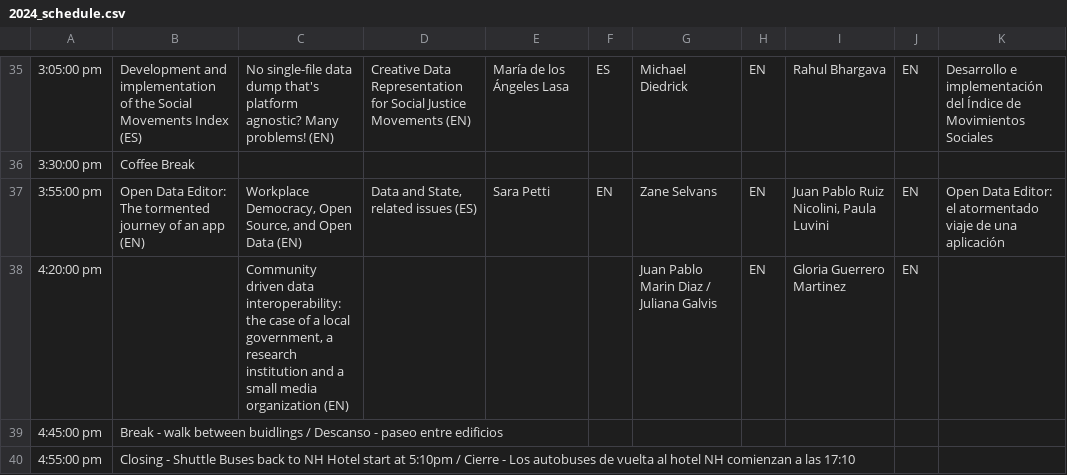
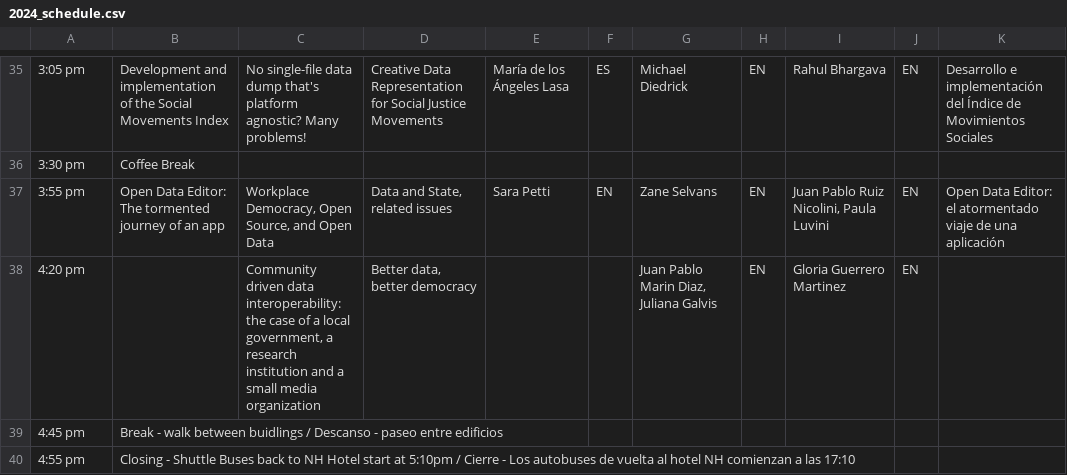
Before and after one commit to maxogden/csvconf.com, a CSV file: _data/2024_schedule.csv, drawn as a sheet; only a part is shown, gaps mark what is left out; the diff covers the shown part only; the diff names each change by its address in the sheet, - before the commit and + after, or states it on an @@ line.

```diff
--- a/_data/2024_schedule.csv
+++ b/_data/2024_schedule.csv
-A35: 3:05:00 pm
+A35: 3:05 pm
-B35: …Movements Index (ES)
+B35: …Movements Index
-C35: …Many problems! (EN)
+C35: …Many problems!
-D35: …Justice Movements (EN)
+D35: …Justice Movements
-A36: 3:30:00 pm
+A36: 3:30 pm
-A37: 3:55:00 pm
+A37: 3:55 pm
-B37: …an app (EN)
+B37: …an app
-C37: …Open Data (EN)
+C37: …Open Data
-D37: Data and State, related issues (ES)
+D37: Data and State, related issues
-A38: 4:20:00 pm
+A38: 4:20 pm
-C38: …media organization (EN)
+C38: …media organization
-D38: (empty)
+D38: Better data, better democracy
-G38: Juan Pablo Marin Diaz / Juliana Galvis
+G38: Juan Pablo Marin Diaz, Juliana Galvis
-A39: 4:45:00 pm
+A39: 4:45 pm
-A40: 4:55:00 pm
+A40: 4:55 pm
```
Also changed, not shown: 61 edited cells elsewhere in this file.
